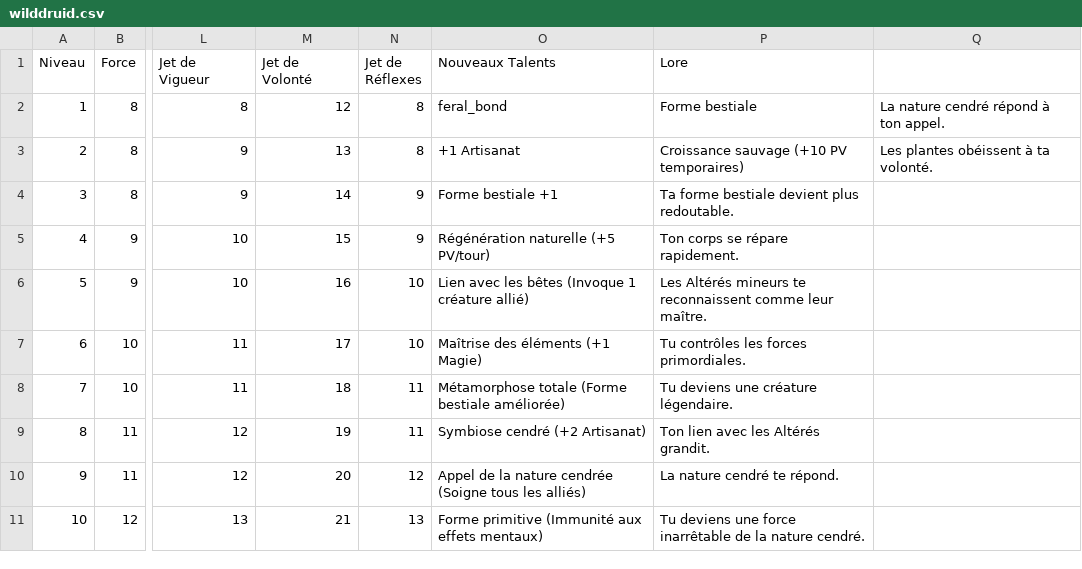
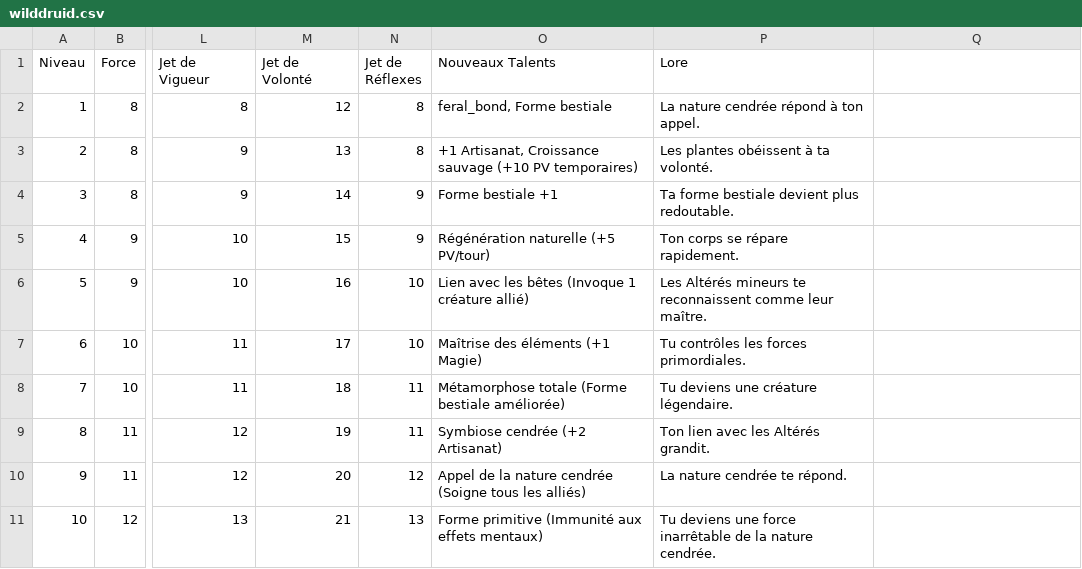
Before and after one commit to Gaetan1303/ForgottenKingdom, a CSV file: mvp/data/progression/wilddruid.csv, drawn as a sheet; only a part is shown, gaps mark what is left out; the diff names each change by its address in the sheet, - before the commit and + after, or states it on an @@ line.

```diff
--- a/mvp/data/progression/wilddruid.csv
+++ b/mvp/data/progression/wilddruid.csv
-O2 (Nouveaux Talents): feral_bond
+O2 (Nouveaux Talents): feral_bond, Forme bestiale
-P2 (Lore): Forme bestiale
+P2 (Lore): La nature cendrée répond à ton appel.
-Q2: La nature cendré répond à ton appel.
+Q2: (empty)
-O3 (Nouveaux Talents): +1 Artisanat
+O3 (Nouveaux Talents): +1 Artisanat, Croissance sauvage (+10 PV temporaires)
-P3 (Lore): Croissance sauvage (+10 PV temporaires)
+P3 (Lore): Les plantes obéissent à ta volonté.
-Q3: Les plantes obéissent à ta volonté.
+Q3: (empty)
-O9 (Nouveaux Talents): Symbiose cendré (+2 Artisanat)
+O9 (Nouveaux Talents): Symbiose cendrée (+2 Artisanat)
-P10 (Lore): La nature cendré te répond.
+P10 (Lore): La nature cendrée te répond.
-P11 (Lore): …la nature cendré.
+P11 (Lore): …la nature cendrée.
```
Also changed, not shown: mvp/data/progression/DemonBlade.csv, mvp/data/progression/berserkdemon.csv, 54 other files.
